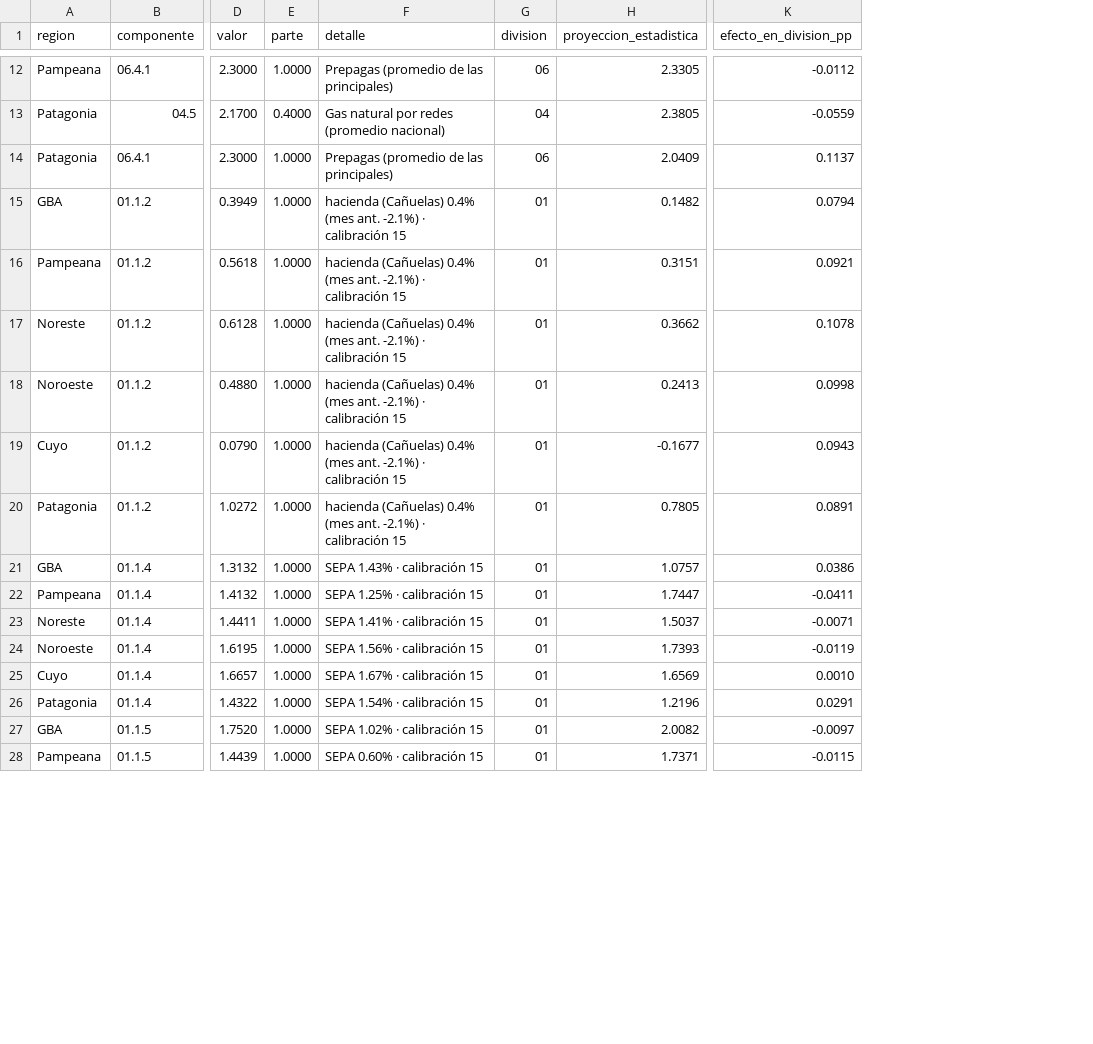
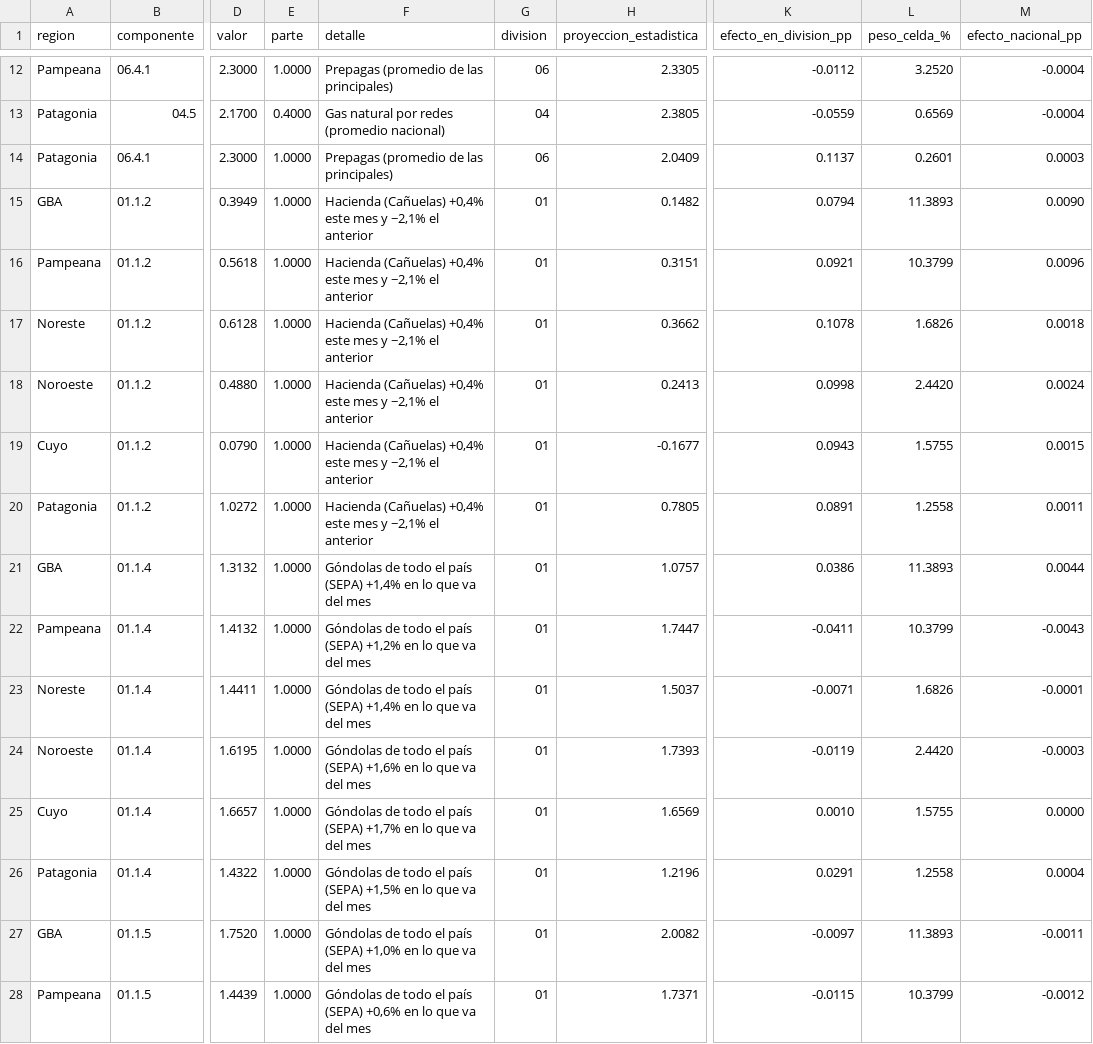
Before and after one commit to santirecco/ipc-nowcast, a CSV file: data/nowcast/ultimo_informacion.csv, drawn as a sheet; only a part is shown, gaps mark what is left out; the diff covers the shown part only; the diff names each change by its address in the sheet, - before the commit and + after, or states it on an @@ line.

```diff
--- a/data/nowcast/ultimo_informacion.csv
+++ b/data/nowcast/ultimo_informacion.csv
+column L (peso_celda_%), rows 12-28: 3.2520 | 0.6569 | 0.2601 | 11.3893 | 10.3799 | 1.6826 | 2.4420 | 1.5755 | 1.2558 | 11.3893 | 10.3799 | 1.6826 | 2.4420 | 1.5755 | 1.2558 | 11.3893 | 10.3799
+column M (efecto_nacional_pp), rows 12-28: -0.0004 | -0.0004 | 0.0003 | 0.0090 | 0.0096 | 0.0018 | 0.0024 | 0.0015 | 0.0011 | 0.0044 | -0.0043 | -0.0001 | -0.0003 | 0.0000 | 0.0004 | -0.0011 | -0.0012
-F15:F20 (detalle): hacienda (Cañuelas) 0.4% (mes ant. -2.1%) · calibración 15
+F15:F20 (detalle): Hacienda (Cañuelas) +0,4% este mes y −2,1% el anterior
-F21 (detalle): SEPA 1.43% · calibración 15
+F21 (detalle): Góndolas de todo el país (SEPA) +1,4% en lo que va del mes
-F22 (detalle): SEPA 1.25% · calibración 15
+F22 (detalle): Góndolas de todo el país (SEPA) +1,2% en lo que va del mes
-F23 (detalle): SEPA 1.41% · calibración 15
+F23 (detalle): Góndolas de todo el país (SEPA) +1,4% en lo que va del mes
-F24 (detalle): SEPA 1.56% · calibración 15
+F24 (detalle): Góndolas de todo el país (SEPA) +1,6% en lo que va del mes
-F25 (detalle): SEPA 1.67% · calibración 15
+F25 (detalle): Góndolas de todo el país (SEPA) +1,7% en lo que va del mes
-F26 (detalle): SEPA 1.54% · calibración 15
+F26 (detalle): Góndolas de todo el país (SEPA) +1,5% en lo que va del mes
-F27 (detalle): SEPA 1.02% · calibración 15
+F27 (detalle): Góndolas de todo el país (SEPA) +1,0% en lo que va del mes
-F28 (detalle): SEPA 0.60% · calibración 15
+F28 (detalle): Góndolas de todo el país (SEPA) +0,6% en lo que va del mes
```
Also changed, not shown: 28 edited cells elsewhere in this file, 11 other files.
